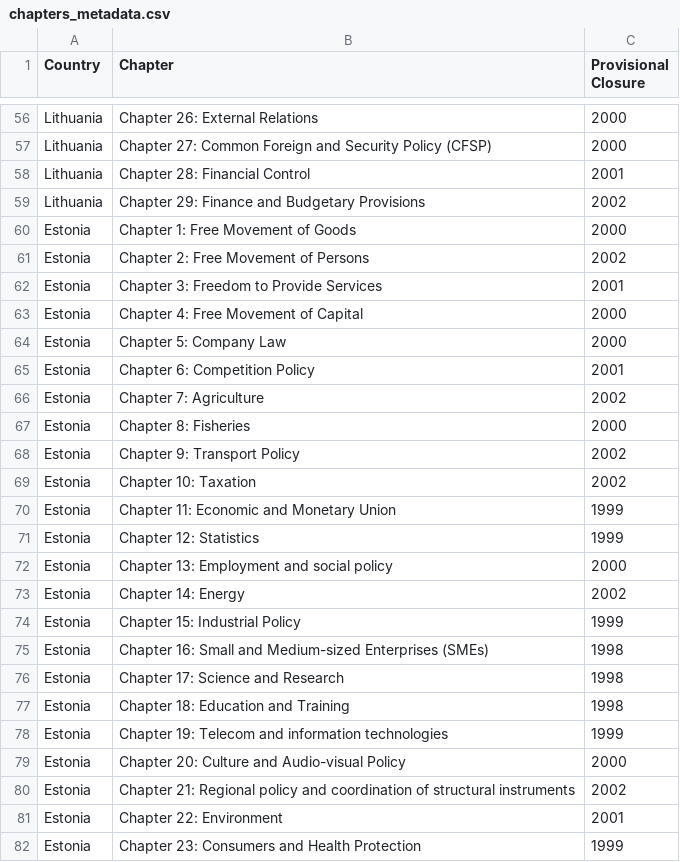
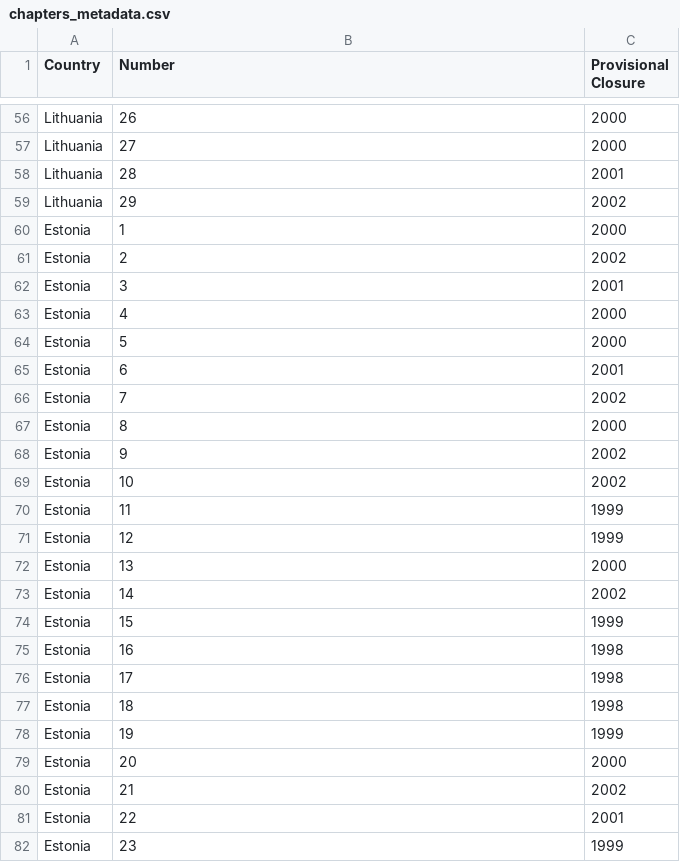
Before and after one commit to dk3934/copenhagen-criteria, a CSV file: data/metadata/chapters_metadata.csv, drawn as a sheet; only a part is shown, gaps mark what is left out; the diff covers the shown part only; the diff names each change by its address in the sheet, - before the commit and + after, or states it on an @@ line.

```diff
--- a/data/metadata/chapters_metadata.csv
+++ b/data/metadata/chapters_metadata.csv
-B1: Chapter
+B1: Number
-B56 (Number): Chapter 26: External Relations
+B56 (Number): 26
-B57 (Number): Chapter 27: Common Foreign and Security Policy (CFSP)
+B57 (Number): 27
-B58 (Number): Chapter 28: Financial Control
+B58 (Number): 28
-B59 (Number): Chapter 29: Finance and Budgetary Provisions
+B59 (Number): 29
-B60 (Number): Chapter 1: Free Movement of Goods
+B60 (Number): 1
-B61 (Number): Chapter 2: Free Movement of Persons
+B61 (Number): 2
-B62 (Number): Chapter 3: Freedom to Provide Services
+B62 (Number): 3
-B63 (Number): Chapter 4: Free Movement of Capital
+B63 (Number): 4
-B64 (Number): Chapter 5: Company Law
+B64 (Number): 5
-B65 (Number): Chapter 6: Competition Policy
+B65 (Number): 6
-B66 (Number): Chapter 7: Agriculture
+B66 (Number): 7
-B67 (Number): Chapter 8: Fisheries
+B67 (Number): 8
-B68 (Number): Chapter 9: Transport Policy
+B68 (Number): 9
-B69 (Number): Chapter 10: Taxation
+B69 (Number): 10
-B70 (Number): Chapter 11: Economic and Monetary Union
+B70 (Number): 11
-B71 (Number): Chapter 12: Statistics
+B71 (Number): 12
-B72 (Number): Chapter 13: Employment and social policy
+B72 (Number): 13
-B73 (Number): Chapter 14: Energy
+B73 (Number): 14
-B74 (Number): Chapter 15: Industrial Policy
+B74 (Number): 15
-B75 (Number): Chapter 16: Small and Medium-sized Enterprises (SMEs)
+B75 (Number): 16
-B76 (Number): Chapter 17: Science and Research
+B76 (Number): 17
-B77 (Number): Chapter 18: Education and Training
+B77 (Number): 18
-B78 (Number): Chapter 19: Telecom and information technologies
+B78 (Number): 19
-B79 (Number): Chapter 20: Culture and Audio-visual Policy
+B79 (Number): 20
-B80 (Number): Chapter 21: Regional policy and coordination of structural instruments
+B80 (Number): 21
-B81 (Number): Chapter 22: Environment
+B81 (Number): 22
-B82 (Number): Chapter 23: Consumers and Health Protection
+B82 (Number): 23
```
Also changed, not shown: 118 edited cells elsewhere in this file, 6 other files.
